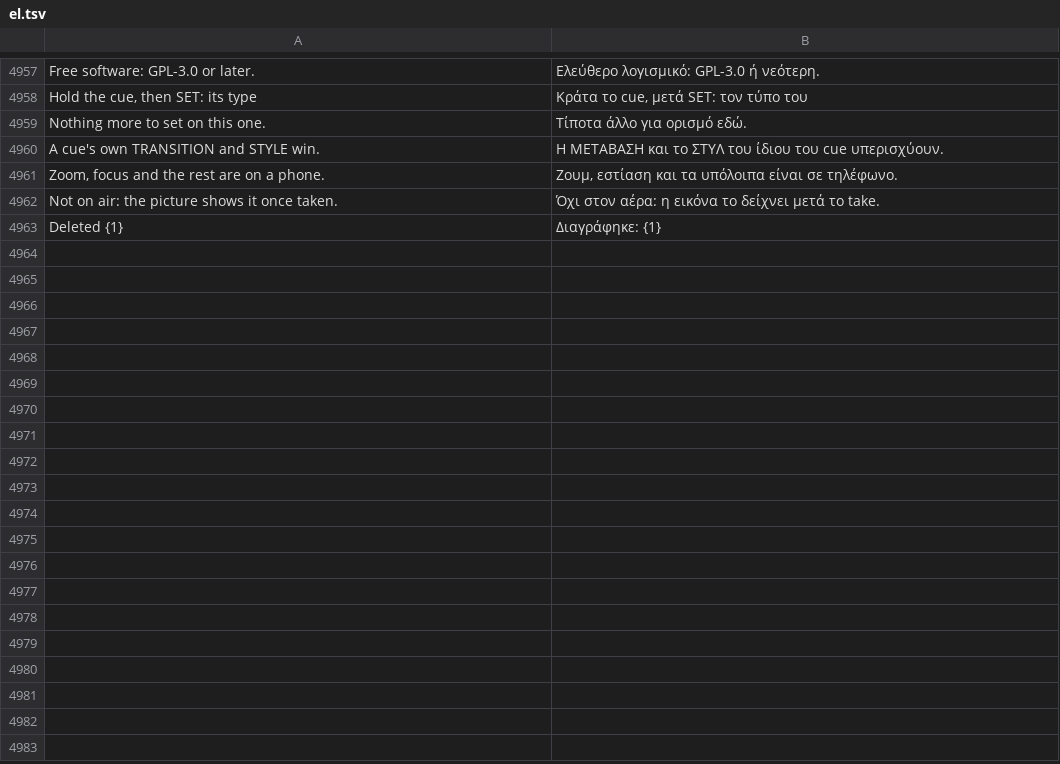
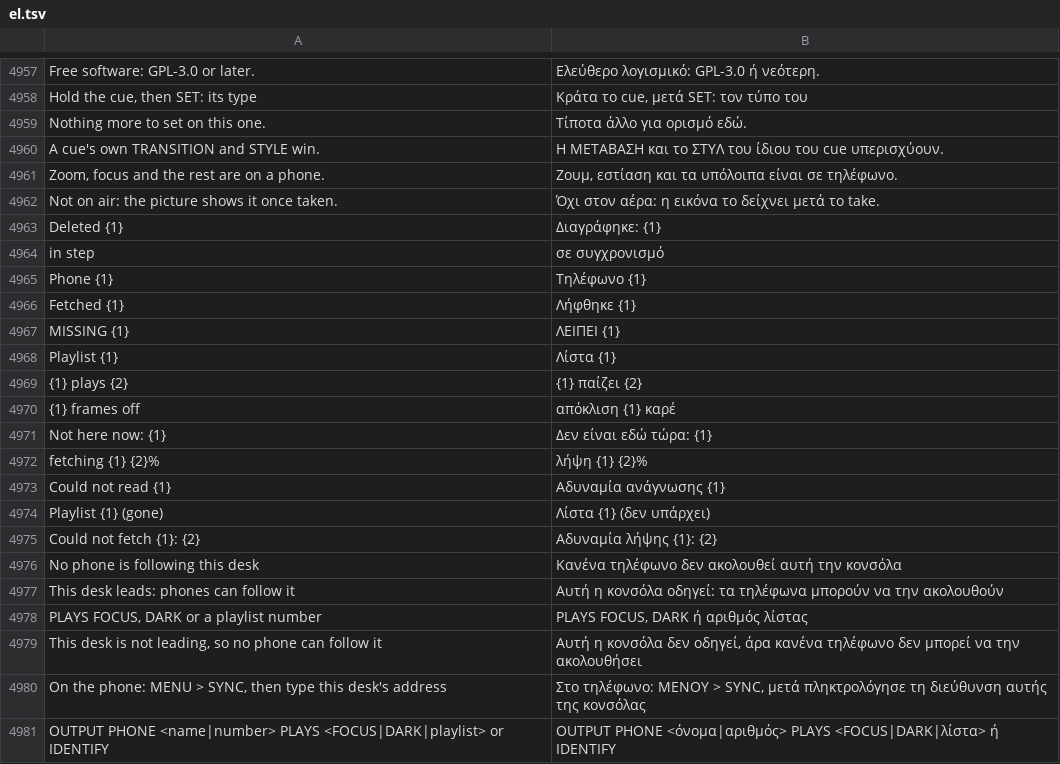
Before and after one commit to Utopian-Academy/Deckboy, a TSV file: data/lang/el.tsv, drawn as a sheet; only a part is shown, gaps mark what is left out; the diff names each change by its address in the sheet, - before the commit and + after, or states it on an @@ line.

```diff
--- a/data/lang/el.tsv
+++ b/data/lang/el.tsv
+row 4964: in step | σε συγχρονισμό
+row 4965: Phone {1} | Τηλέφωνο {1}
+row 4966: Fetched {1} | Λήφθηκε {1}
+row 4967: MISSING {1} | ΛΕΙΠΕΙ {1}
+row 4968: Playlist {1} | Λίστα {1}
+row 4969: {1} plays {2} | {1} παίζει {2}
+row 4970: {1} frames off | απόκλιση {1} καρέ
+row 4971: Not here now: {1} | Δεν είναι εδώ τώρα: {1}
+row 4972: fetching {1} {2}% | λήψη {1} {2}%
+row 4973: Could not read {1} | Αδυναμία ανάγνωσης {1}
+row 4974: Playlist {1} (gone) | Λίστα {1} (δεν υπάρχει)
+row 4975: Could not fetch {1}: {2} | Αδυναμία λήψης {1}: {2}
+row 4976: No phone is following this desk | Κανένα τηλέφωνο δεν ακολουθεί αυτή την κονσόλα
+row 4977: This desk leads: phones can follow it | Αυτή η κονσόλα οδηγεί: τα τηλέφωνα μπορούν να την ακολουθούν
+row 4978: PLAYS FOCUS, DARK or a playlist number | PLAYS FOCUS, DARK ή αριθμός λίστας
+row 4979: This desk is not leading, so no phone can follow it | Αυτή η κονσόλα δεν οδηγεί, άρα κανένα τηλέφωνο δεν μπορεί να την ακολουθήσει
+row 4980: On the phone: MENU > SYNC, then type this desk's address | Στο τηλέφωνο: ΜΕΝΟΥ > SYNC, μετά πληκτρολόγησε τη διεύθυνση αυτής της κονσόλας
+row 4981: OUTPUT PHONE <name|number> PLAYS <FOCUS|DARK|playlist> or IDENTIFY | OUTPUT PHONE <όνομα|αριθμός> PLAYS <FOCUS|DARK|λίστα> ή IDENTIFY
```
Also changed, not shown: data/lang/ckb.tsv, data/lang/hi.tsv, 43 other files.
